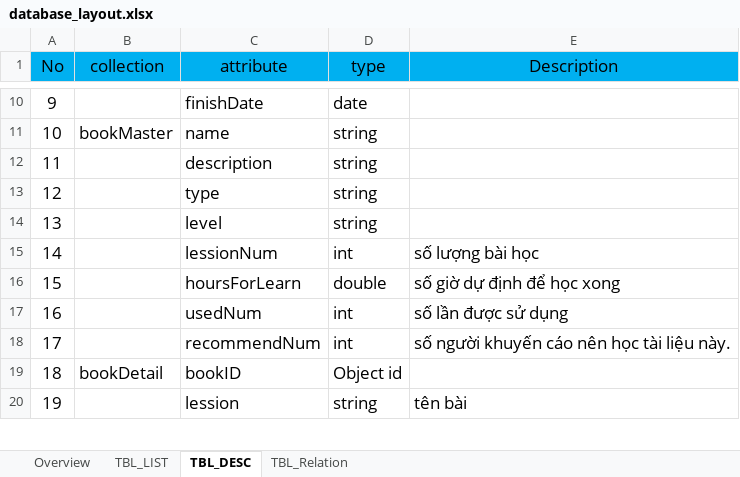
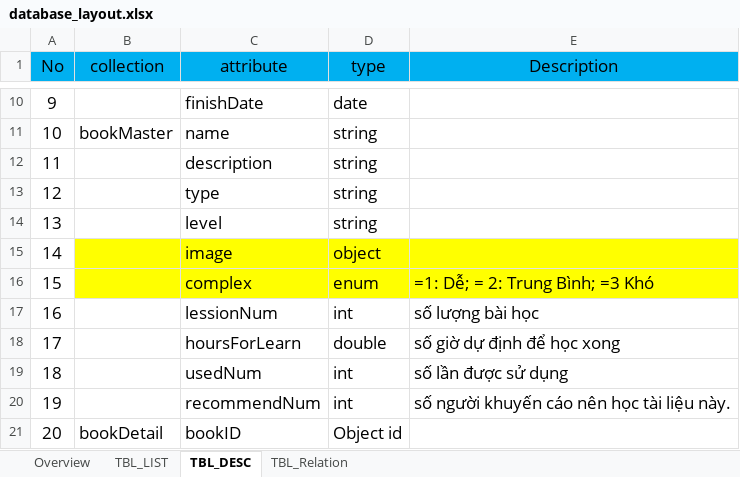
Before and after one commit to tugigroup/japtool, an Excel workbook: 10_SRS/database_layout.xlsx, sheet TBL_DESC, drawn as a sheet; only a part is shown, gaps mark what is left out; the shorter side is filled out with more unchanged rows; values as stored, in another font and other column widths than the file's, no borders; addresses are those after the commit; the diff covers the shown part only; the diff names each change by its address in the sheet, - before the commit and + after, or states it on an @@ line.

```diff
--- a/10_SRS/database_layout.xlsx (sheet TBL_DESC)
+++ b/10_SRS/database_layout.xlsx (sheet TBL_DESC)
+row 15: 14 |  | image | object
+row 16: 15 |  | complex | enum | =1: Dễ; = 2: Trung Bình; =3 Khó
@@ column A (No) renumbered between rows 17 and 138 @@
```
Also changed, not shown: 49 added rows elsewhere in this sheet.
